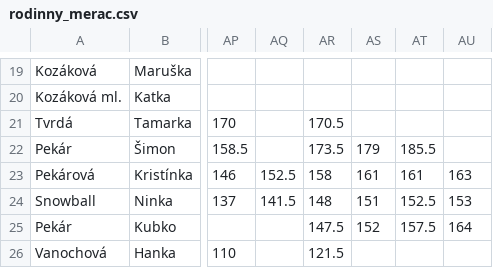
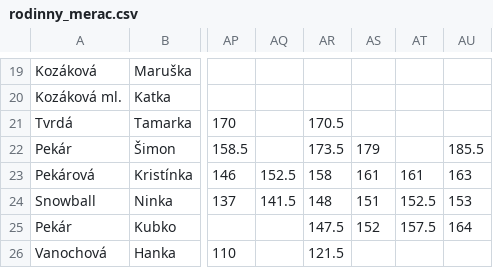
Before and after one commit to JakubPorubcansky/rodinny-merac, a CSV file: rodinny_merac.csv, drawn as a sheet; only a part is shown, gaps mark what is left out; the diff names each change by its address in the sheet, - before the commit and + after, or states it on an @@ line.

Commit message:
Update rodinny_merac.csv

```diff
--- a/rodinny_merac.csv
+++ b/rodinny_merac.csv
-AT22: 185.5
+AT22: (empty)
-AU22: (empty)
+AU22: 185.5
```
